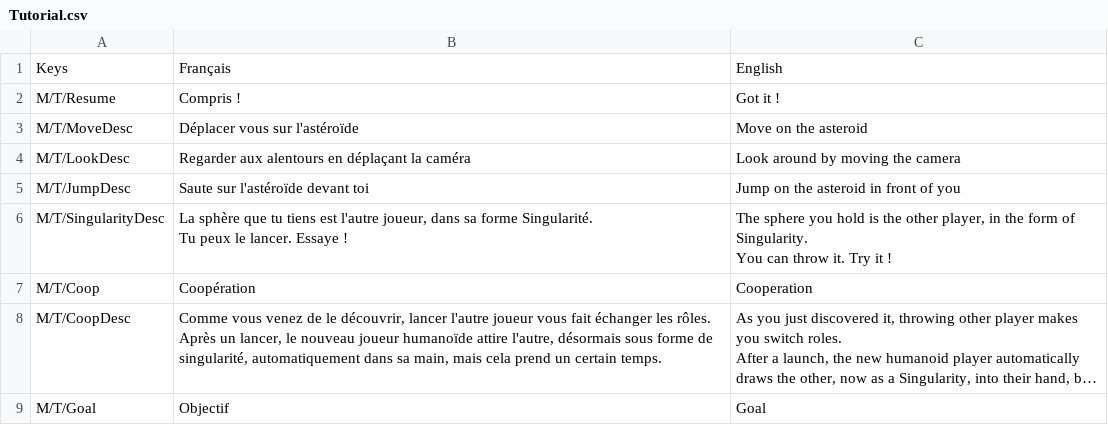
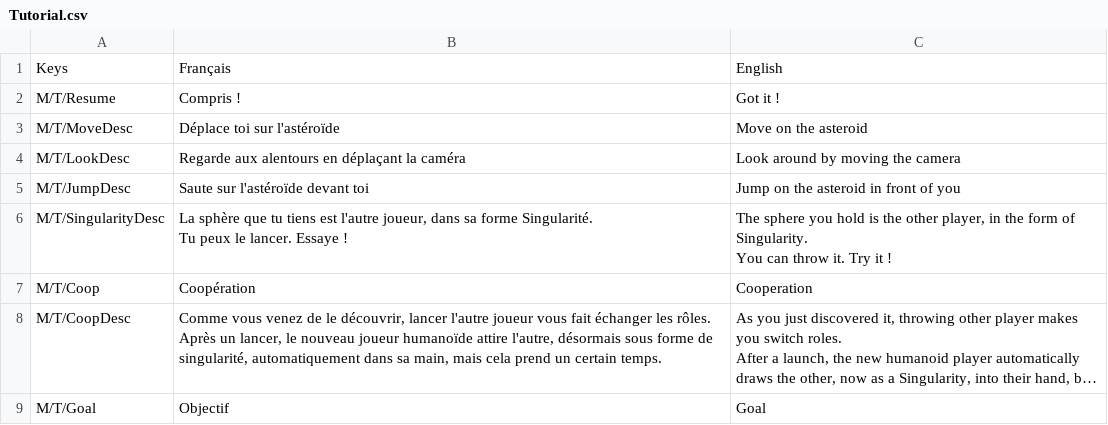
Before and after one commit to Troupote/BlackHoleRun, a CSV file: Assets/SimpleLocalization/Resources/Localization/Tutorial.csv, drawn as a sheet; only a part is shown; long unchanged cells end in ….

```diff
--- a/Assets/SimpleLocalization/Resources/Localization/Tutorial.csv
+++ b/Assets/SimpleLocalization/Resources/Localization/Tutorial.csv
@@ -2,4 +2,4 @@ Keys,Français,English
 M/T/Resume,Compris !,Got it !
-M/T/MoveDesc,Déplacer vous sur l'astéroïde,Move on the asteroid
-M/T/LookDesc,Regarder aux alentours en déplaçant la caméra,Look around by moving the camera
+M/T/MoveDesc,Déplace toi sur l'astéroïde,Move on the asteroid
+M/T/LookDesc,Regarde aux alentours en déplaçant la caméra,Look around by moving the camera
 M/T/JumpDesc,Saute sur l'astéroïde devant toi,Jump on the asteroid in front of you
```
Also changed, not shown: Assets/SimpleLocalization/Resources/Localization/Credits.csv, Assets/SimpleLocalization/Resources/Localization/EndLevel.csv, 3 other files.
